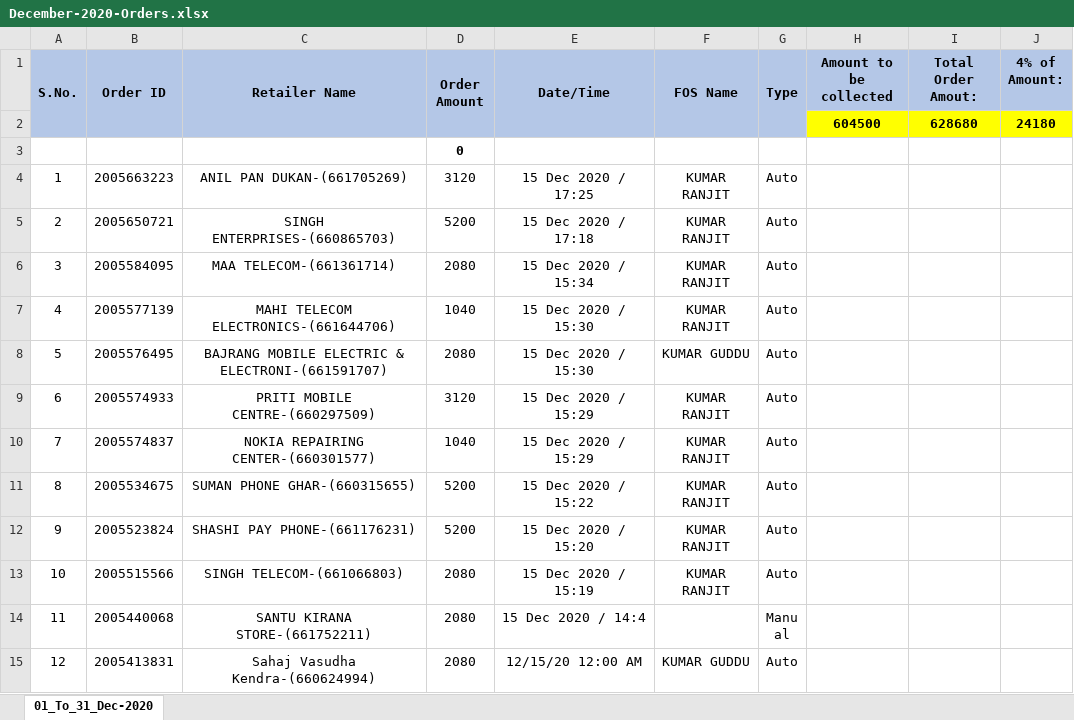
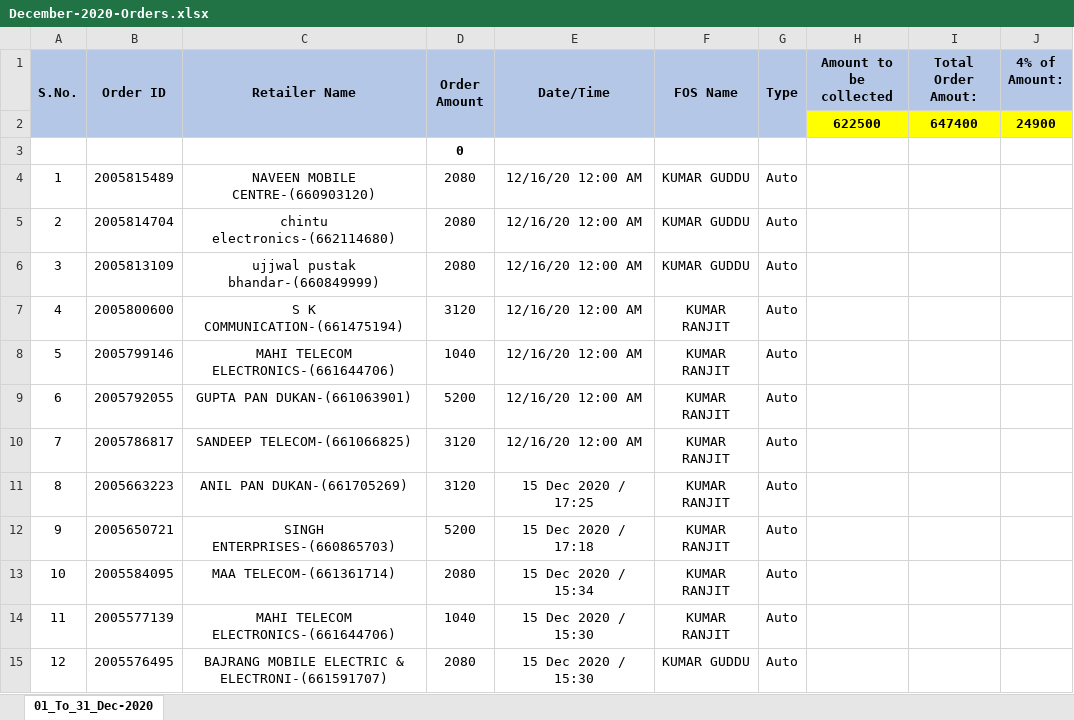
Before and after one commit to PalakEnterprises/DailyReport, an Excel workbook: Daily Orders/December-2020-Orders.xlsx, sheet 01_To_31_Dec-2020, drawn as a sheet; only a part is shown; the shorter side is filled out with more unchanged rows; values as stored, in another font and other column widths than the file's, no borders; charts and pictures not drawn; removed rows and columns are numbered as before the commit, all else as after; the diff names each change by its address in the sheet, - before the commit and + after, or states it on an @@ line.

Commit message:
data updated till 16 Dec 2 PM

```diff
--- a/Daily Orders/December-2020-Orders.xlsx (sheet 01_To_31_Dec-2020)
+++ b/Daily Orders/December-2020-Orders.xlsx (sheet 01_To_31_Dec-2020)
-row 2:  |  |  |  |  |  |  | 604500 | 628680 | 24180
+row 2:  |  |  |  |  |  |  | 622500 | 647400 | 24900
+row 4: 1 | 2005815489 | NAVEEN MOBILE CENTRE-(660903120) | 2080 | 12/16/20 12:00 AM | KUMAR GUDDU | Auto
+row 5: 2 | 2005814704 | chintu electronics-(662114680) | 2080 | 12/16/20 12:00 AM | KUMAR GUDDU | Auto
+row 6: 3 | 2005813109 | ujjwal pustak bhandar-(660849999) | 2080 | 12/16/20 12:00 AM | KUMAR GUDDU | Auto
+row 7: 4 | 2005800600 | S K COMMUNICATION-(661475194) | 3120 | 12/16/20 12:00 AM | KUMAR RANJIT | Auto
+row 8: 5 | 2005799146 | MAHI TELECOM ELECTRONICS-(661644706) | 1040 | 12/16/20 12:00 AM | KUMAR RANJIT | Auto
+row 9: 6 | 2005792055 | GUPTA PAN DUKAN-(661063901) | 5200 | 12/16/20 12:00 AM | KUMAR RANJIT | Auto
+row 10: 7 | 2005786817 | SANDEEP TELECOM-(661066825) | 3120 | 12/16/20 12:00 AM | KUMAR RANJIT | Auto
@@ column A (S.No.) renumbered from row 11 down @@
```
Also changed, not shown: charts or pictures, Daily Collection/December-2020-Collection.xlsx, Daily Orders/December-2020-RetailerWiseOrder.xlsx.
